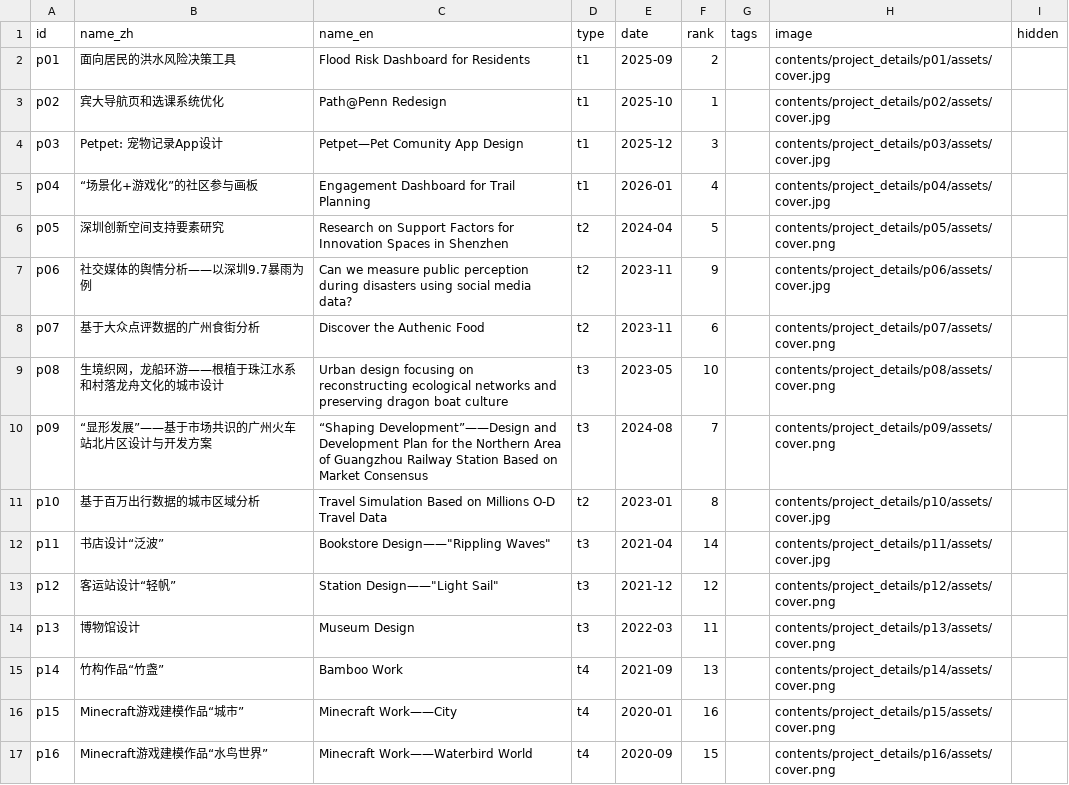
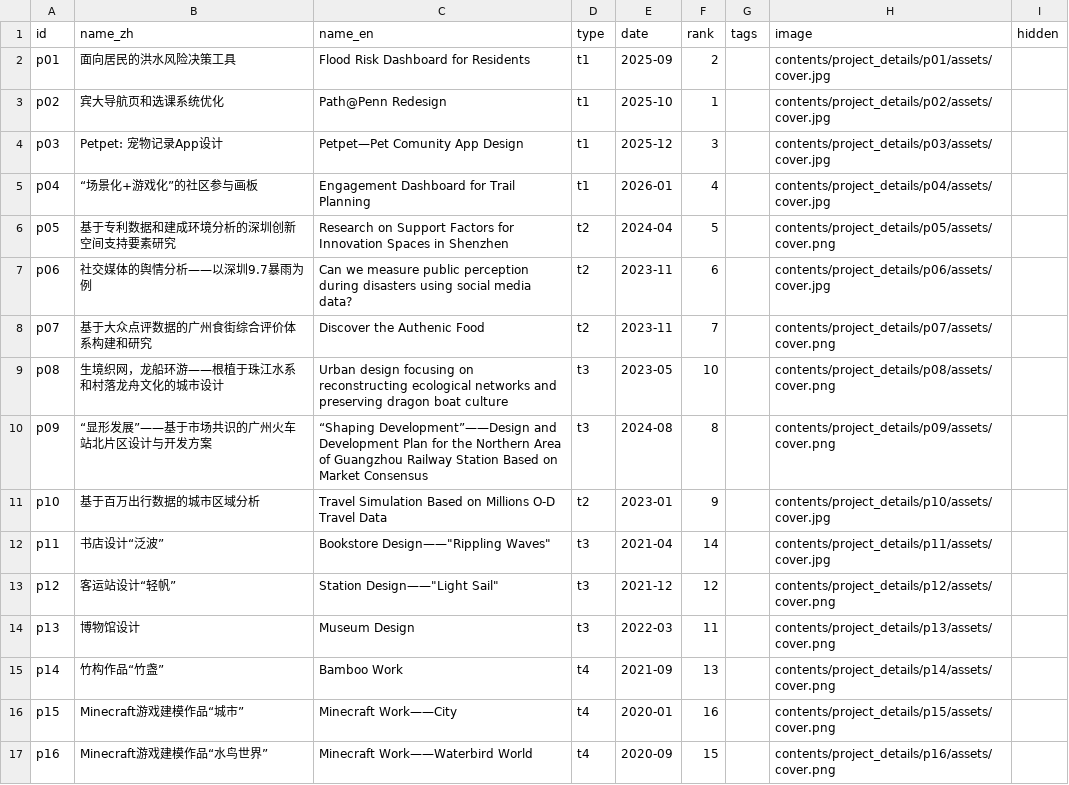
Before and after one commit to CenJinHeng/web, a CSV file: contents/assets/projects.csv, drawn as a sheet.

Commit message:
contents

```diff
--- a/contents/assets/projects.csv
+++ b/contents/assets/projects.csv
@@ -5,8 +5,8 @@ p03,Petpet: 宠物记录App设计,Petpet—Pet Comunity App Design,t1,2025-12,3,
 p04,“场景化+游戏化”的社区参与画板,Engagement Dashboard for Trail Planning,t1,2026-01,4,,contents/project_details/p04/assets/cover.jpg,
-p05,深圳创新空间支持要素研究,Research on Support Factors for Innovation Spaces in Shenzhen,t2,2024-04,5,,contents/project_details/p05/assets/cover.png,
-p06,社交媒体的舆情分析——以深圳9.7暴雨为例,Can we measure public perception during disasters using social media data?,t2,2023-11,9,,contents/project_details/p06/assets/cover.jpg,
-p07,基于大众点评数据的广州食街分析,Discover the Authenic Food,t2,2023-11,6,,contents/project_details/p07/assets/cover.png,
+p05,基于专利数据和建成环境分析的深圳创新空间支持要素研究,Research on Support Factors for Innovation Spaces in Shenzhen,t2,2024-04,5,,contents/project_details/p05/assets/cover.png,
+p06,社交媒体的舆情分析——以深圳9.7暴雨为例,Can we measure public perception during disasters using social media data?,t2,2023-11,6,,contents/project_details/p06/assets/cover.jpg,
+p07,基于大众点评数据的广州食街综合评价体系构建和研究,Discover the Authenic Food,t2,2023-11,7,,contents/project_details/p07/assets/cover.png,
 p08,生境织网，龙船环游——根植于珠江水系和村落龙舟文化的城市设计,Urban design focusing on reconstructing ecological networks and preserving dragon boat culture,t3,2023-05,10,,contents/project_details/p08/assets/cover.png,
-p09,“显形发展”——基于市场共识的广州火车站北片区设计与开发方案,“Shaping Development”——Design and Development Plan for the Northern Area of Guangzhou Railway Station Based on Market Consensus,t3,2024-08,7,,contents/project_details/p09/assets/cover.png,
-p10,基于百万出行数据的城市区域分析,Travel Simulation Based on Millions O-D Travel Data,t2,2023-01,8,,contents/project_details/p10/assets/cover.jpg,
+p09,“显形发展”——基于市场共识的广州火车站北片区设计与开发方案,“Shaping Development”——Design and Development Plan for the Northern Area of Guangzhou Railway Station Based on Market Consensus,t3,2024-08,8,,contents/project_details/p09/assets/cover.png,
+p10,基于百万出行数据的城市区域分析,Travel Simulation Based on Millions O-D Travel Data,t2,2023-01,9,,contents/project_details/p10/assets/cover.jpg,
 p11,书店设计“泛波”,"Bookstore Design——""Rippling Waves""",t3,2021-04,14,,contents/project_details/p11/assets/cover.jpg,
```
Also changed, not shown: 25 other files.
